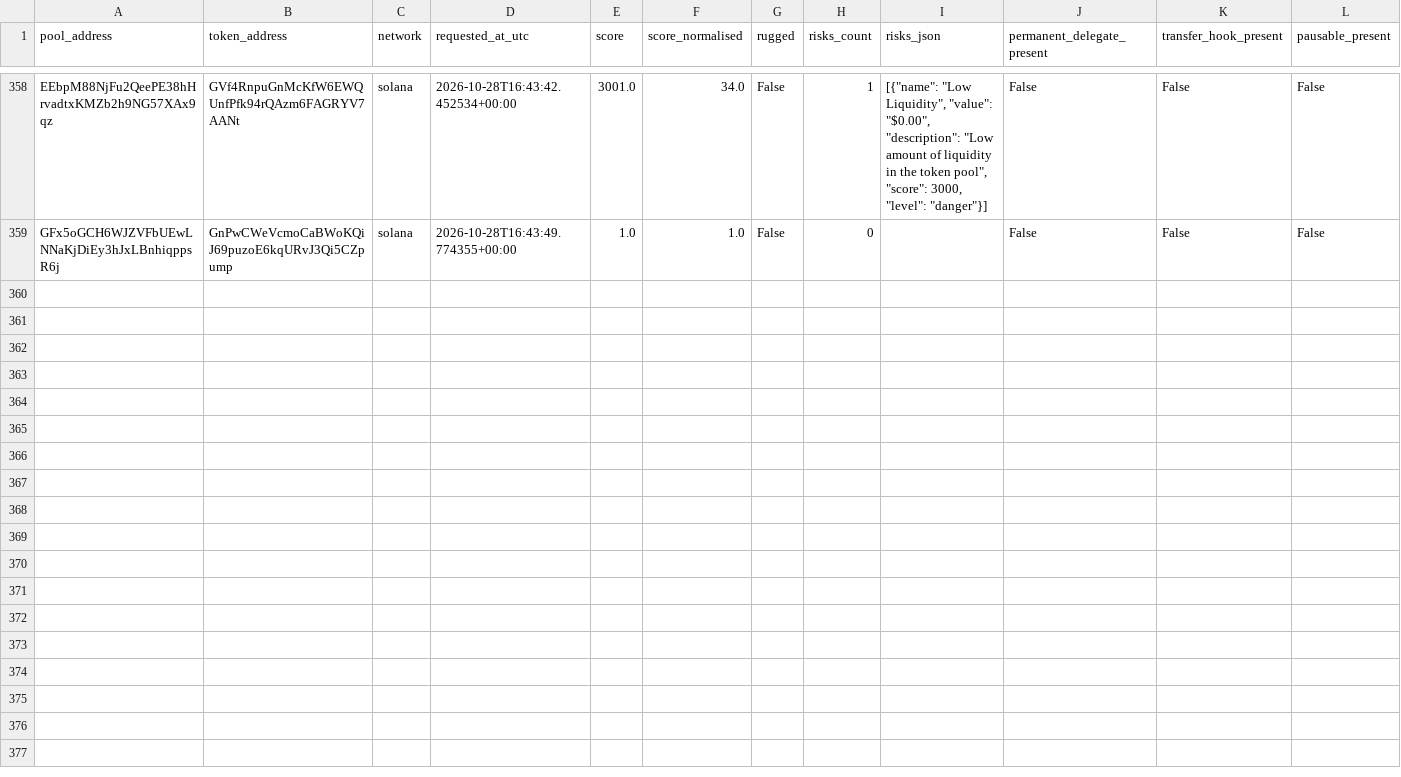
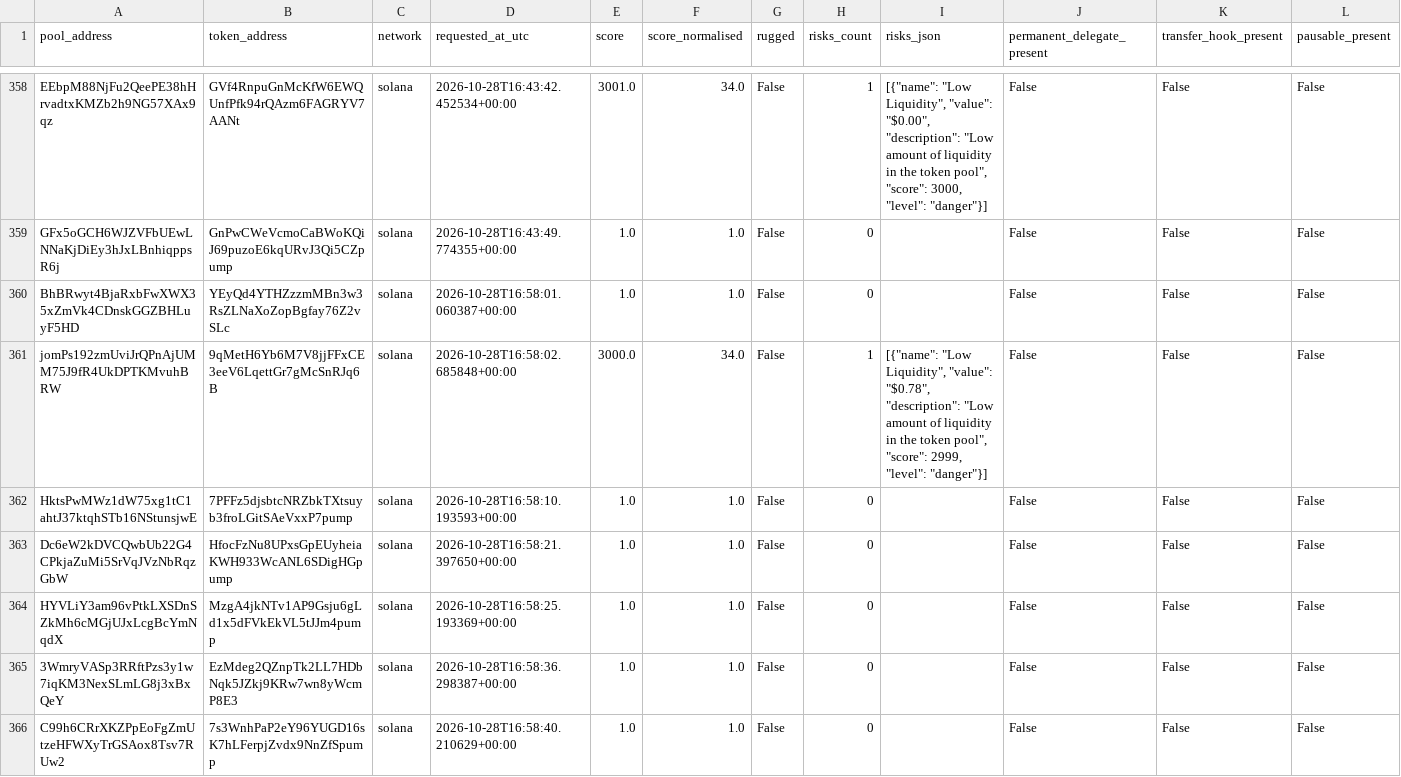
Before and after one commit to TheoooBa/Solana-Memecoin-Analysis, a CSV file: raw/rugcheck_info/2026-10-28.csv, drawn as a sheet; only a part is shown, gaps mark what is left out; rows hold the shown columns only; the diff names each change by its address in the sheet, - before the commit and + after, or states it on an @@ line.

```diff
--- a/raw/rugcheck_info/2026-10-28.csv
+++ b/raw/rugcheck_info/2026-10-28.csv
+row 360: BhBRwyt4BjaRxbFwXWX35xZmVk4CDnskGGZBHLuyF5HD | YEyQd4YTHZzzmMBn3w3RsZLNaXoZopBgfay76Z2vSLc | solana | 2026-10-28T16:58:01.060387+00:00 | 1.0 | 1.0 | False | 0 |  | False | False | False
+row 361: jomPs192zmUviJrQPnAjUMM75J9fR4UkDPTKMvuhBRW | 9qMetH6Yb6M7V8jjFFxCE3eeV6LqettGr7gMcSnRJq6B | solana | 2026-10-28T16:58:02.685848+00:00 | 3000.0 | 34.0 | False | 1 | [{"name": "Low Liquidity", "value": "$0.78", "description": "Low amount of liquidity in the token pool", "score": 2999, "level": "danger"}] | False | False | False
+row 362: HktsPwMWz1dW75xg1tC1ahtJ37ktqhSTb16NStunsjwE | 7PFFz5djsbtcNRZbkTXtsuyb3froLGitSAeVxxP7pump | solana | 2026-10-28T16:58:10.193593+00:00 | 1.0 | 1.0 | False | 0 |  | False | False | False
+row 363: Dc6eW2kDVCQwbUb22G4CPkjaZuMi5SrVqJVzNbRqzGbW | HfocFzNu8UPxsGpEUyheiaKWH933WcANL6SDigHGpump | solana | 2026-10-28T16:58:21.397650+00:00 | 1.0 | 1.0 | False | 0 |  | False | False | False
+row 364: HYVLiY3am96vPtkLXSDnSZkMh6cMGjUJxLcgBcYmNqdX | MzgA4jkNTv1AP9Gsju6gLd1x5dFVkEkVL5tJJm4pump | solana | 2026-10-28T16:58:25.193369+00:00 | 1.0 | 1.0 | False | 0 |  | False | False | False
+row 365: 3WmryVASp3RRftPzs3y1w7iqKM3NexSLmLG8j3xBxQeY | EzMdeg2QZnpTk2LL7HDbNqk5JZkj9KRw7wn8yWcmP8E3 | solana | 2026-10-28T16:58:36.298387+00:00 | 1.0 | 1.0 | False | 0 |  | False | False | False
+row 366: C99h6CRrXKZPpEoFgZmUtzeHFWXyTrGSAox8Tsv7RUw2 | 7s3WnhPaP2eY96YUGD16sK7hLFerpjZvdx9NnZfSpump | solana | 2026-10-28T16:58:40.210629+00:00 | 1.0 | 1.0 | False | 0 |  | False | False | False
```
Also changed, not shown: logs/runs/2026-10-28.csv, raw/new_pool_ranks/2026-10-28.csv, 5 other files.
